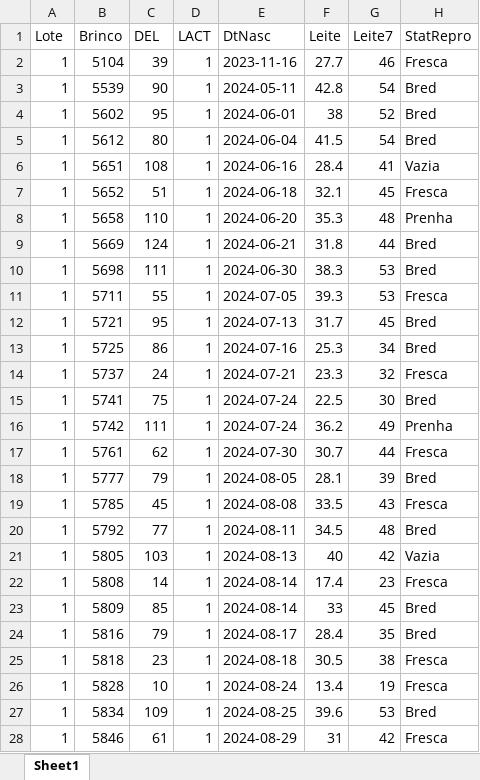
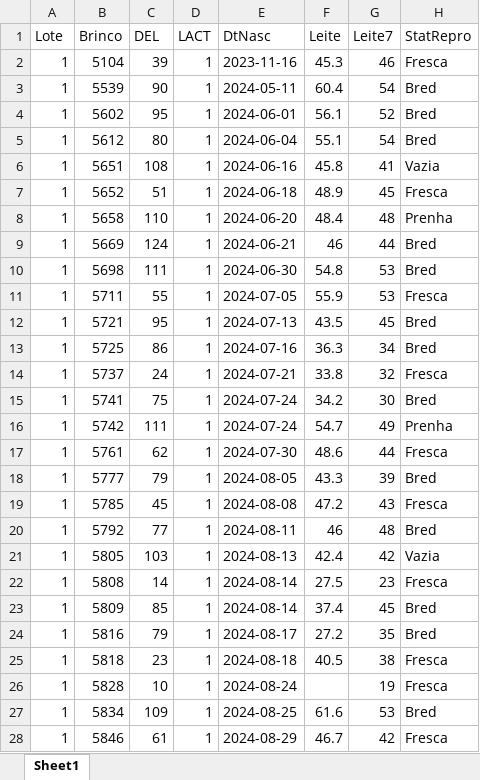
Before and after one commit to helem130516-ux/arkafla, an Excel workbook: dados/zootecnico/Zootecnico_2026-11-03.xlsx, sheet Sheet1, drawn as a sheet; only a part is shown; values as stored, in another font and other column widths than the file's, no borders; the diff covers the shown part only; the diff names each change by its address in the sheet, - before the commit and + after, or states it on an @@ line.

```diff
--- a/dados/zootecnico/Zootecnico_2026-11-03.xlsx (sheet Sheet1)
+++ b/dados/zootecnico/Zootecnico_2026-11-03.xlsx (sheet Sheet1)
-F2 (Leite): 27.7
+F2 (Leite): 45.3
-F3 (Leite): 42.8
+F3 (Leite): 60.4
-F4 (Leite): 38
+F4 (Leite): 56.1
-F5 (Leite): 41.5
+F5 (Leite): 55.1
-F6 (Leite): 28.4
+F6 (Leite): 45.8
-F7 (Leite): 32.1
+F7 (Leite): 48.9
-F8 (Leite): 35.3
+F8 (Leite): 48.4
-F9 (Leite): 31.8
+F9 (Leite): 46
-F10 (Leite): 38.3
+F10 (Leite): 54.8
-F11 (Leite): 39.3
+F11 (Leite): 55.9
-F12 (Leite): 31.7
+F12 (Leite): 43.5
-F13 (Leite): 25.3
+F13 (Leite): 36.3
-F14 (Leite): 23.3
+F14 (Leite): 33.8
-F15 (Leite): 22.5
+F15 (Leite): 34.2
-F16 (Leite): 36.2
+F16 (Leite): 54.7
-F17 (Leite): 30.7
+F17 (Leite): 48.6
-F18 (Leite): 28.1
+F18 (Leite): 43.3
-F19 (Leite): 33.5
+F19 (Leite): 47.2
-F20 (Leite): 34.5
+F20 (Leite): 46
-F21 (Leite): 40
+F21 (Leite): 42.4
-F22 (Leite): 17.4
+F22 (Leite): 27.5
-F23 (Leite): 33
+F23 (Leite): 37.4
-F24 (Leite): 28.4
+F24 (Leite): 27.2
-F25 (Leite): 30.5
+F25 (Leite): 40.5
-F26 (Leite): 13.4
+F26 (Leite): (empty)
-F27 (Leite): 39.6
+F27 (Leite): 61.6
-F28 (Leite): 31
+F28 (Leite): 46.7
```
Also changed, not shown: 1018 edited cells elsewhere in this sheet, 11 other files.
